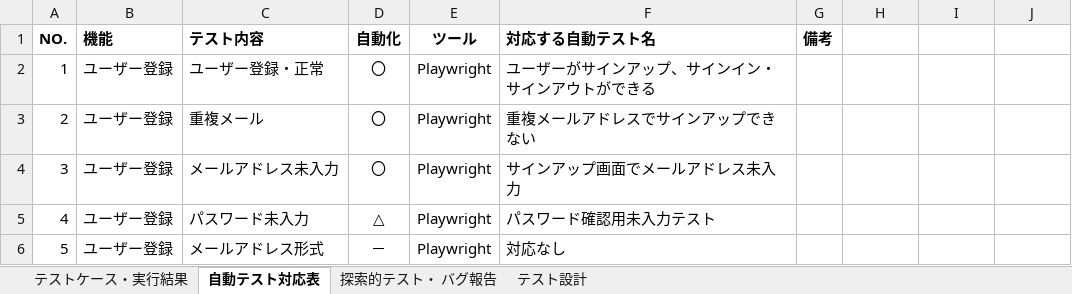
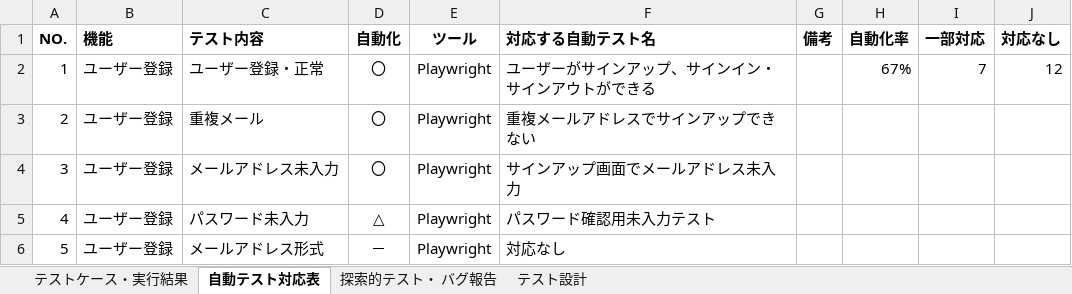
Before and after one commit to Yokouchi111113/djangotask, an Excel workbook: docs/テスト設計・テストケース・自動テスト対応表・バグ報告.xlsx, sheet 自動テスト対応表, drawn as a sheet; only a part is shown; values as stored, in another font and other column widths than the file's, no borders; the diff names each change by its address in the sheet, - before the commit and + after, or states it on an @@ line.

Commit message:
update

```diff
--- a/docs/テスト設計・テストケース・自動テスト対応表・バグ報告.xlsx (sheet 自動テスト対応表)
+++ b/docs/テスト設計・テストケース・自動テスト対応表・バグ報告.xlsx (sheet 自動テスト対応表)
-H1: (empty)
+H1: 自動化率
-I1: (empty)
+I1: 一部対応
-J1: (empty)
+J1: 対応なし
-H2 (自動化率): (empty)
+H2 (自動化率): 67%
-I2 (一部対応): (empty)
+I2 (一部対応): 7
-J2 (対応なし): (empty)
+J2 (対応なし): 12
```
Also changed, not shown: sheet テストケース・実行結果.
